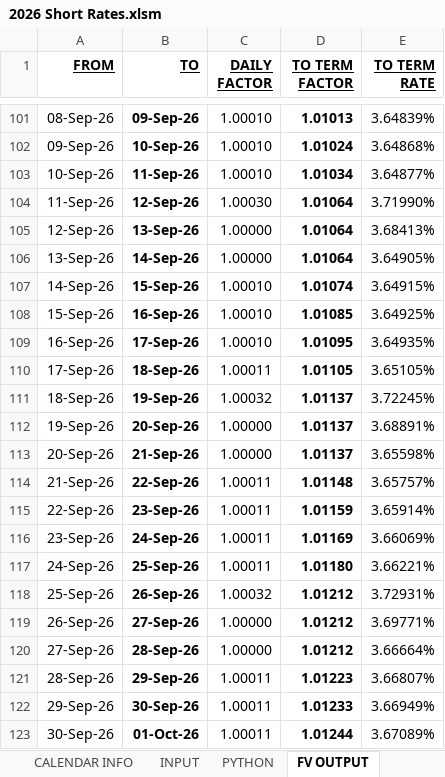
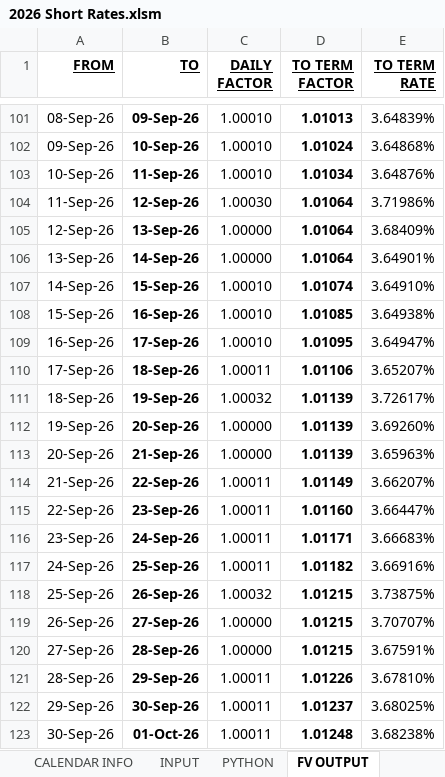
Before and after one commit to mikehyland-quant/trading, an Excel workbook: spreadsheets/2026 Short Rates.xlsm, sheet FV OUTPUT, drawn as a sheet; only a part is shown, gaps mark what is left out; values as stored, in another font and other column widths than the file's, no borders; charts and pictures not drawn; the diff covers the shown part only; the diff names each change by its address in the sheet, - before the commit and + after, or states it on an @@ line.

```diff
--- a/spreadsheets/2026 Short Rates.xlsm (sheet FV OUTPUT)
+++ b/spreadsheets/2026 Short Rates.xlsm (sheet FV OUTPUT)
-E103 (TO TERM RATE): 3.64877%
+E103 (TO TERM RATE): 3.64876%
-E104 (TO TERM RATE): 3.71990%
+E104 (TO TERM RATE): 3.71986%
-E105 (TO TERM RATE): 3.68413%
+E105 (TO TERM RATE): 3.68409%
-E106 (TO TERM RATE): 3.64905%
+E106 (TO TERM RATE): 3.64901%
-E107 (TO TERM RATE): 3.64915%
+E107 (TO TERM RATE): 3.64910%
-E108 (TO TERM RATE): 3.64925%
+E108 (TO TERM RATE): 3.64938%
-E109 (TO TERM RATE): 3.64935%
+E109 (TO TERM RATE): 3.64947%
-D110 (TO TERM FACTOR): 1.01105
+D110 (TO TERM FACTOR): 1.01106
-E110 (TO TERM RATE): 3.65105%
+E110 (TO TERM RATE): 3.65207%
-D111:D113 (TO TERM FACTOR): 1.01137
+D111:D113 (TO TERM FACTOR): 1.01139
-E111 (TO TERM RATE): 3.72245%
+E111 (TO TERM RATE): 3.72617%
-E112 (TO TERM RATE): 3.68891%
+E112 (TO TERM RATE): 3.69260%
-E113 (TO TERM RATE): 3.65598%
+E113 (TO TERM RATE): 3.65963%
-D114 (TO TERM FACTOR): 1.01148
+D114 (TO TERM FACTOR): 1.01149
-E114 (TO TERM RATE): 3.65757%
+E114 (TO TERM RATE): 3.66207%
-D115 (TO TERM FACTOR): 1.01159
+D115 (TO TERM FACTOR): 1.01160
-E115 (TO TERM RATE): 3.65914%
+E115 (TO TERM RATE): 3.66447%
-D116 (TO TERM FACTOR): 1.01169
+D116 (TO TERM FACTOR): 1.01171
-E116 (TO TERM RATE): 3.66069%
+E116 (TO TERM RATE): 3.66683%
-D117 (TO TERM FACTOR): 1.01180
+D117 (TO TERM FACTOR): 1.01182
-E117 (TO TERM RATE): 3.66221%
+E117 (TO TERM RATE): 3.66916%
-D118:D120 (TO TERM FACTOR): 1.01212
+D118:D120 (TO TERM FACTOR): 1.01215
-E118 (TO TERM RATE): 3.72931%
+E118 (TO TERM RATE): 3.73875%
-E119 (TO TERM RATE): 3.69771%
+E119 (TO TERM RATE): 3.70707%
-E120 (TO TERM RATE): 3.66664%
+E120 (TO TERM RATE): 3.67591%
-D121 (TO TERM FACTOR): 1.01223
+D121 (TO TERM FACTOR): 1.01226
-E121 (TO TERM RATE): 3.66807%
+E121 (TO TERM RATE): 3.67810%
-D122 (TO TERM FACTOR): 1.01233
+D122 (TO TERM FACTOR): 1.01237
-E122 (TO TERM RATE): 3.66949%
+E122 (TO TERM RATE): 3.68025%
-D123 (TO TERM FACTOR): 1.01244
+D123 (TO TERM FACTOR): 1.01248
-E123 (TO TERM RATE): 3.67089%
+E123 (TO TERM RATE): 3.68238%
```
Also changed, not shown: 210 edited cells elsewhere in this sheet, sheet DAILY EXTRAPOLATION, sheet INPUT, sheet OUTPUT, sheet 3M SOFR CALCS, formulas that keep their value, charts or pictures, spreadsheets/2026 BTC ETF Ratios.xlsx, spreadsheets/2026 Crypto Mkt Data.xlsx, 24 other files.
